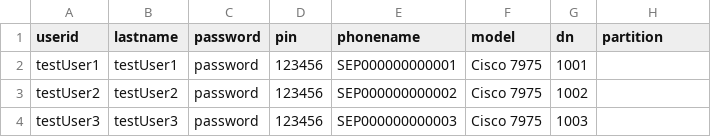
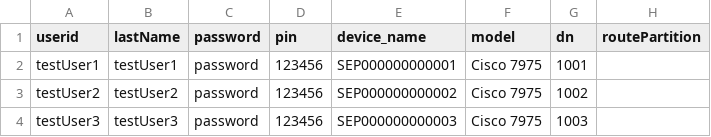
Before and after one commit to CiscoDevNet/axl-ansible-examples, a CSV file: DATA.csv (was addLinePhoneUserLoop/addLinePhoneUserLoop.csv), drawn as a sheet.

Commit message:
- Move AXL specific functionality in per-request sub-tasks - Expand AXL samples - Some samples will prompt for needed values - Add cisco_vos_cli.py custom module to execute CLI requests - Add CLI playbook samples

```diff
--- a/addLinePhoneUserLoop/addLinePhoneUserLoop.csv
+++ b/DATA.csv
@@ -1,2 +1,2 @@
-userid,lastname,password,pin,phonename,model,dn,partition
+userid,lastName,password,pin,device_name,model,dn,routePartition
 testUser1,testUser1,password,123456,SEP000000000001,Cisco 7975,1001,
```
Also changed, not shown: 33 other files.
